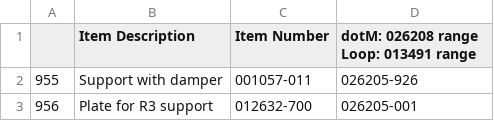
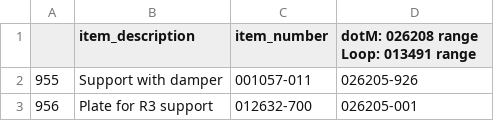
Before and after one commit to gracedatastudio/pt-scraper-project-2, a CSV file: T_data/cleaned_csv_colour_conversion_item.csv, drawn as a sheet; only a part is shown.

Commit message:
rename columns to match erd diagram

```diff
--- a/T_data/cleaned_csv_colour_conversion_item.csv
+++ b/T_data/cleaned_csv_colour_conversion_item.csv
@@ -1,2 +1,2 @@
-,Item Description,Item Number,dotM: 026208 range Loop: 013491 range
+,item_description,item_number,dotM: 026208 range Loop: 013491 range
 955,Support with damper,001057-011,026205-926
```
Also changed, not shown: 2 other files.
